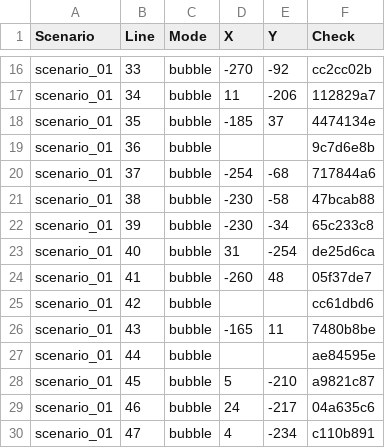
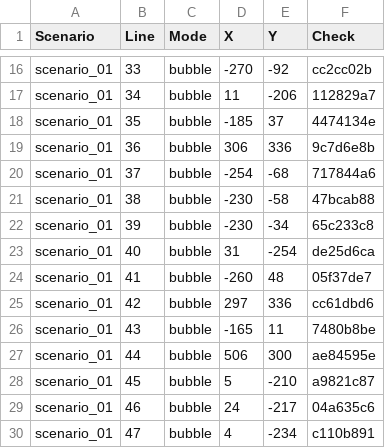
Before and after one commit to mikeolw/2KH1-2KH1project, a CSV file: Assets/StreamingAssets/Stage/BubbleLayout.csv, drawn as a sheet; only a part is shown, gaps mark what is left out; the diff covers the shown part only.

```diff
--- a/Assets/StreamingAssets/Stage/BubbleLayout.csv
+++ b/Assets/StreamingAssets/Stage/BubbleLayout.csv
@@ -18,3 +18,3 @@ scenario_01,34,bubble,11,-206,112829a7
 scenario_01,35,bubble,-185,37,4474134e
-scenario_01,36,bubble,,,9c7d6e8b
+scenario_01,36,bubble,306,336,9c7d6e8b
 scenario_01,37,bubble,-254,-68,717844a6
@@ -24,5 +24,5 @@ scenario_01,40,bubble,31,-254,de25d6ca
 scenario_01,41,bubble,-260,48,05f37de7
-scenario_01,42,bubble,,,cc61dbd6
+scenario_01,42,bubble,297,336,cc61dbd6
 scenario_01,43,bubble,-165,11,7480b8be
-scenario_01,44,bubble,,,ae84595e
+scenario_01,44,bubble,506,300,ae84595e
 scenario_01,45,bubble,5,-210,a9821c87
```
Also changed, not shown: 20 added rows elsewhere in this file.
